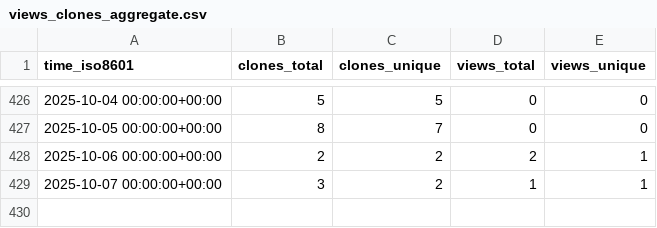
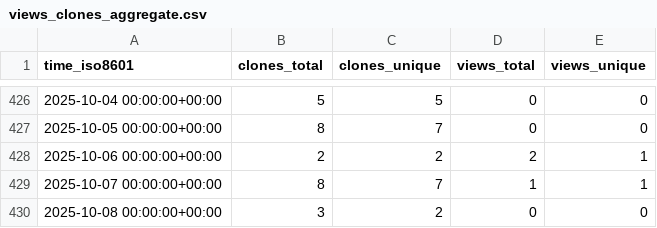
Before and after one commit to antonioscalaunina/ANTI-FASc, a CSV file: antonioscalaunina/ANTI-FASc/ghrs-data/views_clones_aggregate.csv, drawn as a sheet; only a part is shown, gaps mark what is left out.

```diff
--- a/antonioscalaunina/ANTI-FASc/ghrs-data/views_clones_aggregate.csv
+++ b/antonioscalaunina/ANTI-FASc/ghrs-data/views_clones_aggregate.csv
@@ -428,2 +428,3 @@ time_iso8601,clones_total,clones_unique,views_total,views_unique
 2025-10-06 00:00:00+00:00,2,2,2,1
-2025-10-07 00:00:00+00:00,3,2,1,1
+2025-10-07 00:00:00+00:00,8,7,1,1
+2025-10-08 00:00:00+00:00,3,2,0,0
```
Also changed, not shown: 1 other file.
